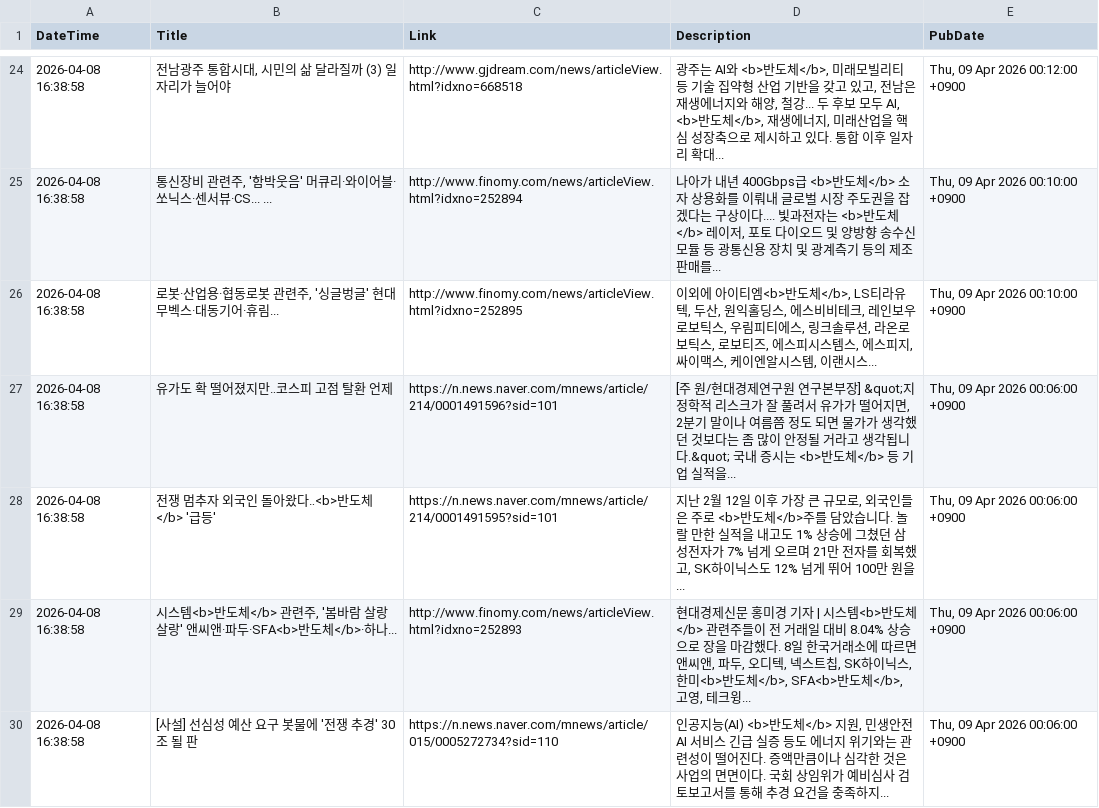
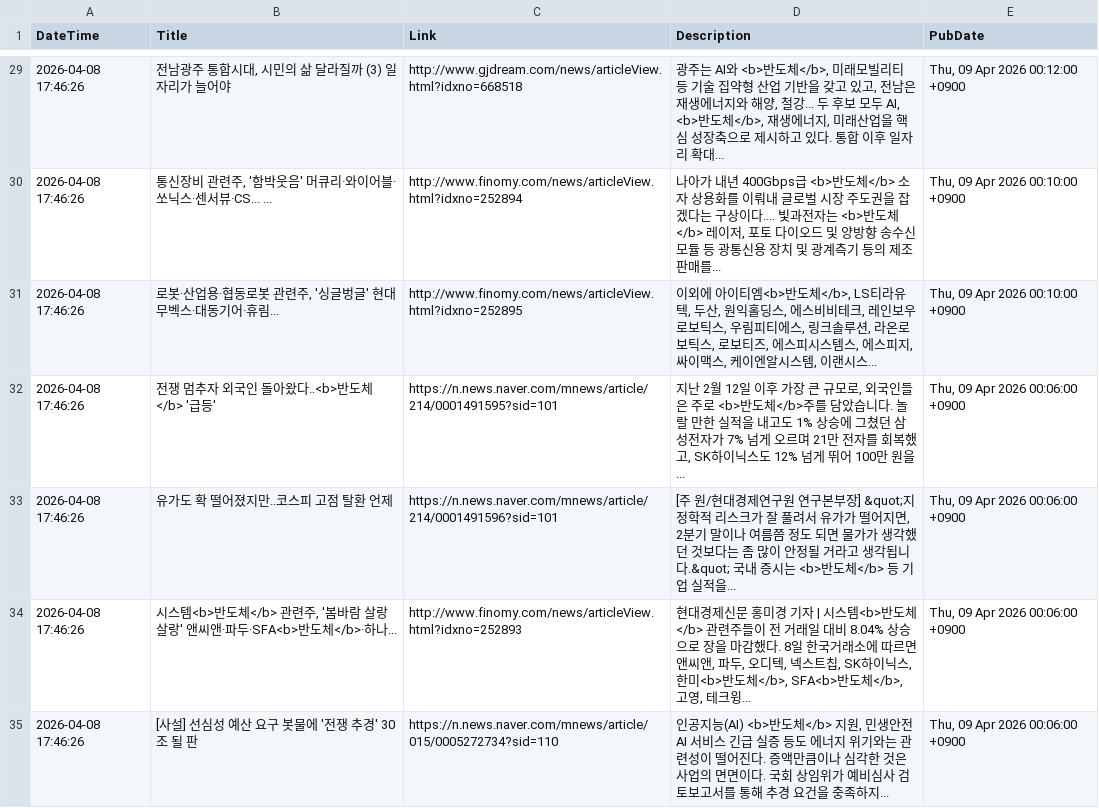
Before and after one commit to jjurijang/semiconductor_news, a CSV file: news_data.csv, drawn as a sheet; only a part is shown, gaps mark what is left out; the diff covers the shown part only.

```diff
--- a/news_data.csv
+++ b/news_data.csv
@@ -24,7 +29,7 @@ DateTime,Title,Link,Description,PubDate
-2026-04-08 16:38:58,"전남광주 통합시대, 시민의 삶 달라질까 (3) 일자리가 늘어야",http://www.gjdream.com/news/articleView.html?idxno=668518,"광주는 AI와 <b>반도체</b>, 미래모빌리티 등 기술 집약형 산업 기반을 갖고 있고, 전남은 재생에너지와 해양, 철강... 두 후보 모두 AI, <b>반도체</b>, 재생에너지, 미래산업을 핵심 성장축으로 제시하고 있다. 통합 이후 일자리 확대... ","Thu, 09 Apr 2026 00:12:00 +0900"
-2026-04-08 16:38:58,"통신장비 관련주, '함박웃음'  머큐리·와이어블·쏘닉스·센서뷰·CS... ...",http://www.finomy.com/news/articleView.html?idxno=252894,"나아가 내년 400Gbps급 <b>반도체</b> 소자 상용화를 이뤄내 글로벌 시장 주도권을 잡겠다는 구상이다.... 빛과전자는 <b>반도체</b> 레이저, 포토 다이오드 및 양방향 송수신 모듈 등 광통신용 장치 및 광계측기 등의 제조판매를... ","Thu, 09 Apr 2026 00:10:00 +0900"
-2026-04-08 16:38:58,"로봇·산업용·협동로봇 관련주, '싱글벙글' 현대무벡스·대동기어·휴림...",http://www.finomy.com/news/articleView.html?idxno=252895,"이외에 아이티엠<b>반도체</b>, LS티라유텍, 두산, 원익홀딩스, 에스비비테크, 레인보우로보틱스, 우림피티에스, 링크솔루션, 라온로보틱스, 로보티즈, 에스피시스템스, 에스피지, 싸이맥스, 케이엔알시스템, 이랜시스... ","Thu, 09 Apr 2026 00:10:00 +0900"
-2026-04-08 16:38:58,유가도 확 떨어졌지만‥코스피 고점 탈환 언제,https://n.news.naver.com/mnews/article/214/0001491596?sid=101,"[주 원/현대경제연구원 연구본부장] &quot;지정학적 리스크가 잘 풀려서 유가가 떨어지면, 2분기 말이나 여름쯤 정도 되면 물가가 생각했던 것보다는 좀 많이 안정될 거라고 생각됩니다.&quot; 국내 증시는 <b>반도체</b> 등 기업 실적을... ","Thu, 09 Apr 2026 00:06:00 +0900"
-2026-04-08 16:38:58,전쟁 멈추자 외국인 돌아왔다‥<b>반도체</b> '급등',https://n.news.naver.com/mnews/article/214/0001491595?sid=101,"지난 2월 12일 이후 가장 큰 규모로, 외국인들은 주로 <b>반도체</b>주를 담았습니다. 놀랄 만한 실적을 내고도 1% 상승에 그쳤던 삼성전자가 7% 넘게 오르며 21만 전자를 회복했고, SK하이닉스도 12% 넘게 뛰어 100만 원을... ","Thu, 09 Apr 2026 00:06:00 +0900"
-2026-04-08 16:38:58,"시스템<b>반도체</b> 관련주, '봄바람 살랑살랑' 앤씨앤·파두·SFA<b>반도체</b>·하나...",http://www.finomy.com/news/articleView.html?idxno=252893,"현대경제신문 홍미경 기자 | 시스템<b>반도체</b> 관련주들이 전 거래일 대비 8.04% 상승으로 장을 마감했다. 8일 한국거래소에 따르면 앤씨앤, 파두, 오디텍, 넥스트칩, SK하이닉스, 한미<b>반도체</b>, SFA<b>반도체</b>, 고영, 테크윙... ","Thu, 09 Apr 2026 00:06:00 +0900"
-2026-04-08 16:38:58,[사설] 선심성 예산 요구 봇물에 '전쟁 추경' 30조 될 판,https://n.news.naver.com/mnews/article/015/0005272734?sid=110,"인공지능(AI) <b>반도체</b> 지원, 민생안전 AI 서비스 긴급 실증 등도 에너지 위기와는 관련성이 떨어진다. 증액만큼이나 심각한 것은 사업의 면면이다. 국회 상임위가 예비심사 검토보고서를 통해 추경 요건을 충족하지... ","Thu, 09 Apr 2026 00:06:00 +0900"
+2026-04-08 17:46:26,"전남광주 통합시대, 시민의 삶 달라질까 (3) 일자리가 늘어야",http://www.gjdream.com/news/articleView.html?idxno=668518,"광주는 AI와 <b>반도체</b>, 미래모빌리티 등 기술 집약형 산업 기반을 갖고 있고, 전남은 재생에너지와 해양, 철강... 두 후보 모두 AI, <b>반도체</b>, 재생에너지, 미래산업을 핵심 성장축으로 제시하고 있다. 통합 이후 일자리 확대... ","Thu, 09 Apr 2026 00:12:00 +0900"
+2026-04-08 17:46:26,"통신장비 관련주, '함박웃음'  머큐리·와이어블·쏘닉스·센서뷰·CS... ...",http://www.finomy.com/news/articleView.html?idxno=252894,"나아가 내년 400Gbps급 <b>반도체</b> 소자 상용화를 이뤄내 글로벌 시장 주도권을 잡겠다는 구상이다.... 빛과전자는 <b>반도체</b> 레이저, 포토 다이오드 및 양방향 송수신 모듈 등 광통신용 장치 및 광계측기 등의 제조판매를... ","Thu, 09 Apr 2026 00:10:00 +0900"
+2026-04-08 17:46:26,"로봇·산업용·협동로봇 관련주, '싱글벙글' 현대무벡스·대동기어·휴림...",http://www.finomy.com/news/articleView.html?idxno=252895,"이외에 아이티엠<b>반도체</b>, LS티라유텍, 두산, 원익홀딩스, 에스비비테크, 레인보우로보틱스, 우림피티에스, 링크솔루션, 라온로보틱스, 로보티즈, 에스피시스템스, 에스피지, 싸이맥스, 케이엔알시스템, 이랜시스... ","Thu, 09 Apr 2026 00:10:00 +0900"
+2026-04-08 17:46:26,전쟁 멈추자 외국인 돌아왔다‥<b>반도체</b> '급등',https://n.news.naver.com/mnews/article/214/0001491595?sid=101,"지난 2월 12일 이후 가장 큰 규모로, 외국인들은 주로 <b>반도체</b>주를 담았습니다. 놀랄 만한 실적을 내고도 1% 상승에 그쳤던 삼성전자가 7% 넘게 오르며 21만 전자를 회복했고, SK하이닉스도 12% 넘게 뛰어 100만 원을... ","Thu, 09 Apr 2026 00:06:00 +0900"
+2026-04-08 17:46:26,유가도 확 떨어졌지만‥코스피 고점 탈환 언제,https://n.news.naver.com/mnews/article/214/0001491596?sid=101,"[주 원/현대경제연구원 연구본부장] &quot;지정학적 리스크가 잘 풀려서 유가가 떨어지면, 2분기 말이나 여름쯤 정도 되면 물가가 생각했던 것보다는 좀 많이 안정될 거라고 생각됩니다.&quot; 국내 증시는 <b>반도체</b> 등 기업 실적을... ","Thu, 09 Apr 2026 00:06:00 +0900"
+2026-04-08 17:46:26,"시스템<b>반도체</b> 관련주, '봄바람 살랑살랑' 앤씨앤·파두·SFA<b>반도체</b>·하나...",http://www.finomy.com/news/articleView.html?idxno=252893,"현대경제신문 홍미경 기자 | 시스템<b>반도체</b> 관련주들이 전 거래일 대비 8.04% 상승으로 장을 마감했다. 8일 한국거래소에 따르면 앤씨앤, 파두, 오디텍, 넥스트칩, SK하이닉스, 한미<b>반도체</b>, SFA<b>반도체</b>, 고영, 테크윙... ","Thu, 09 Apr 2026 00:06:00 +0900"
+2026-04-08 17:46:26,[사설] 선심성 예산 요구 봇물에 '전쟁 추경' 30조 될 판,https://n.news.naver.com/mnews/article/015/0005272734?sid=110,"인공지능(AI) <b>반도체</b> 지원, 민생안전 AI 서비스 긴급 실증 등도 에너지 위기와는 관련성이 떨어진다. 증액만큼이나 심각한 것은 사업의 면면이다. 국회 상임위가 예비심사 검토보고서를 통해 추경 요건을 충족하지... ","Thu, 09 Apr 2026 00:06:00 +0900"
```
Also changed, not shown: 7 added rows, 7 removed rows and 36 edited cells elsewhere in this file.
